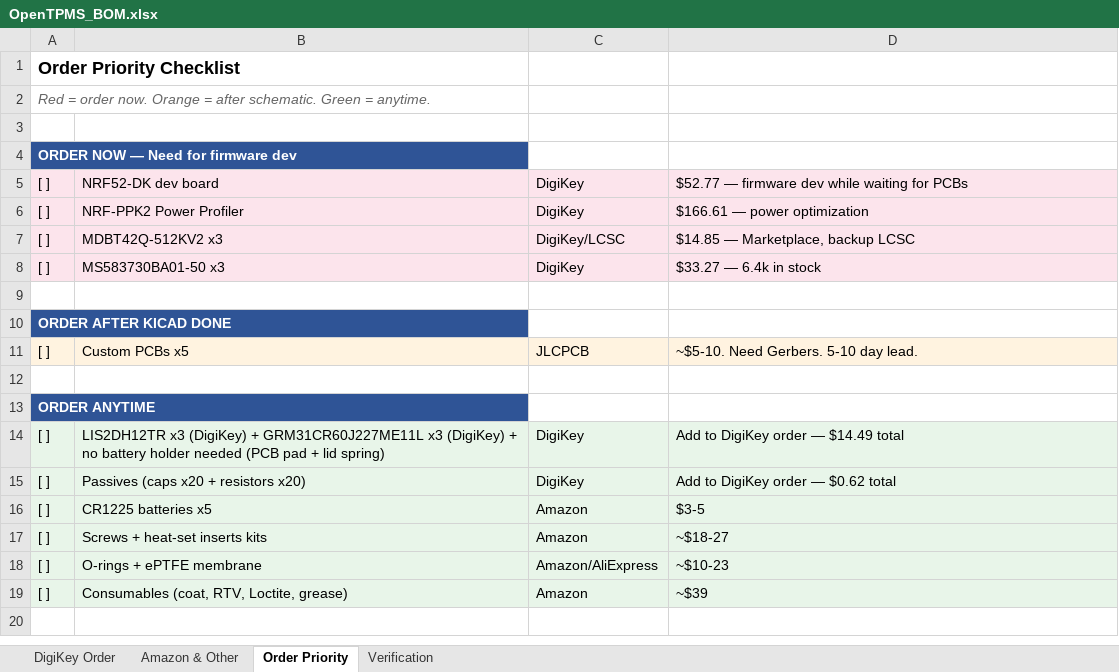
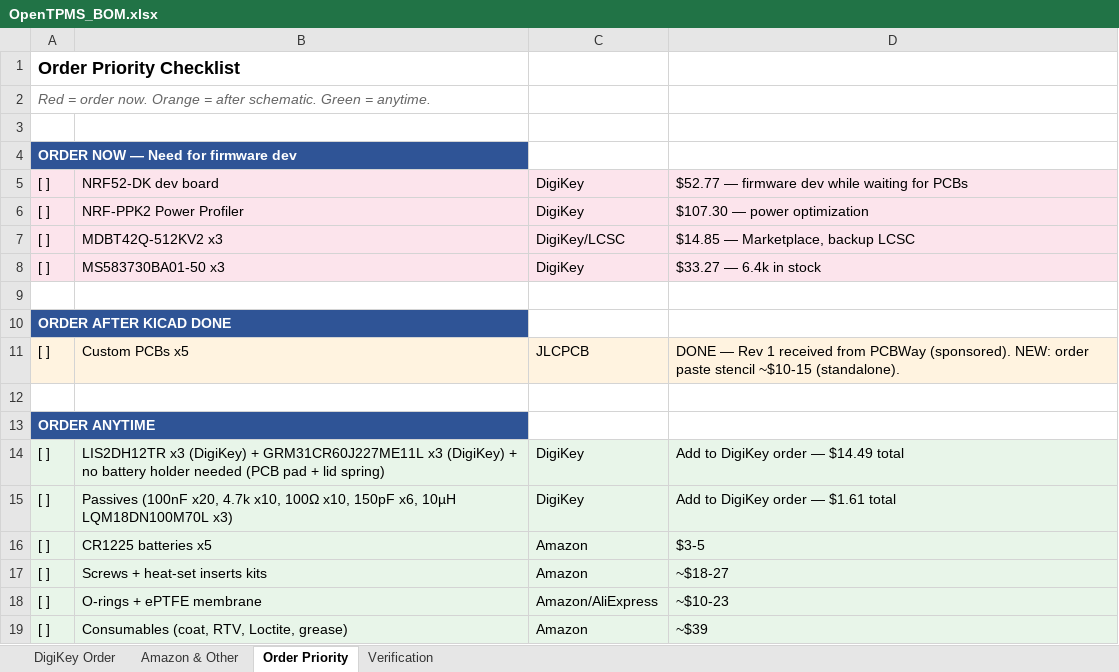
Before and after one commit to TH3-G3NTL3M3N/OpenTPMS, an Excel workbook: docs/OpenTPMS_BOM.xlsx, sheet Order Priority, drawn as a sheet; values as stored, in another font and other column widths than the file's, no borders; the diff names each change by its address in the sheet, - before the commit and + after, or states it on an @@ line.

```diff
--- a/docs/OpenTPMS_BOM.xlsx (sheet Order Priority)
+++ b/docs/OpenTPMS_BOM.xlsx (sheet Order Priority)
-D6: $166.61 — power optimization
+D6: $107.30 — power optimization
-D11: ~$5-10. Need Gerbers. 5-10 day lead.
+D11: DONE — Rev 1 received from PCBWay (sponsored). NEW: order paste stencil ~$10-15 (standalone).
-B15: Passives (caps x20 + resistors x20)
+B15: Passives (100nF x20, 4.7k x10, 100Ω x10, 150pF x6, 10µH LQM18DN100M70L x3)
-D15: Add to DigiKey order — $0.62 total
+D15: Add to DigiKey order — $1.61 total
```
Also changed, not shown: sheet DigiKey Order, sheet Verification, sheet Amazon & Other, 3 other files.
